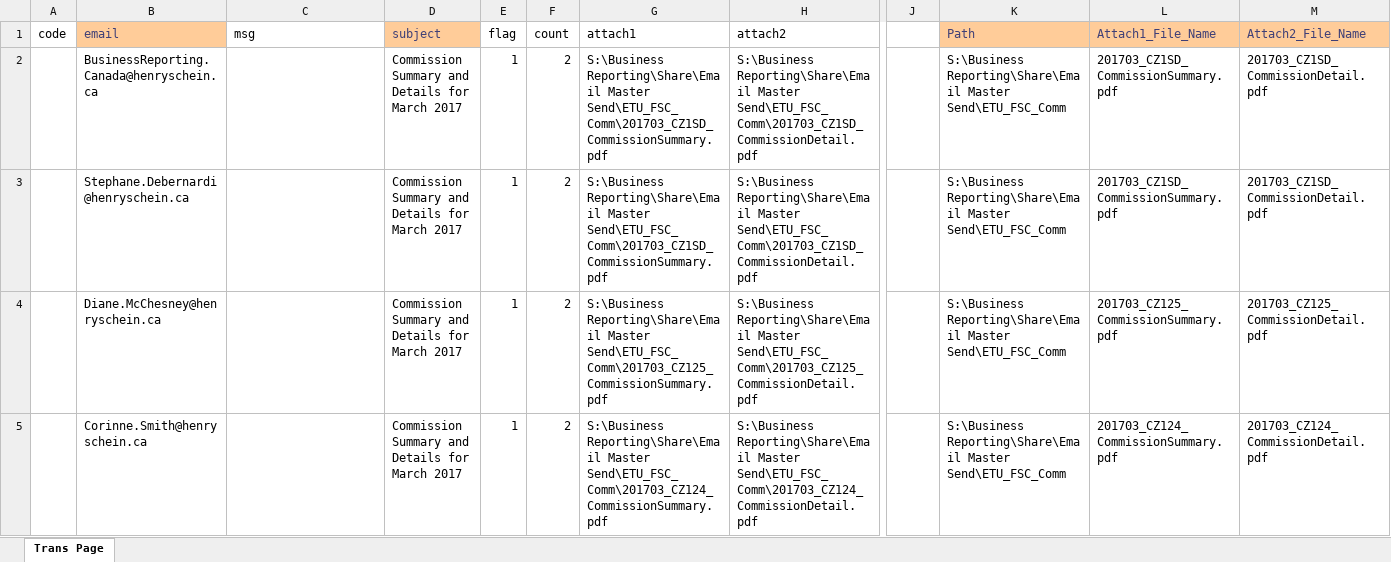
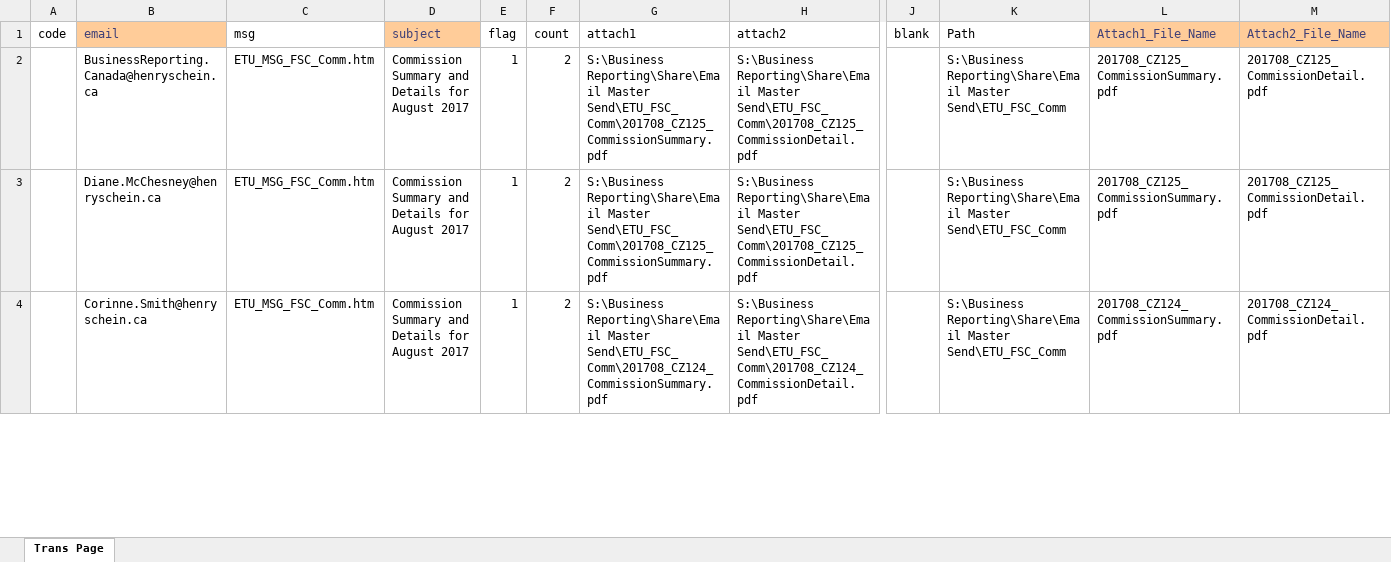
Before and after one commit to HSCanada/BRPoSh, an Excel workbook: BR_Mailer/J030_COM_FSC/J030_Mailing_List - Excel.xlsx, sheet Trans Page, drawn as a sheet; only a part is shown, gaps mark what is left out; values as stored, in another font and other column widths than the file's, no borders; removed rows and columns are numbered as before the commit, all else as after; rows hold the shown columns only; the diff covers the shown part only; the diff names each change by its address in the sheet, - before the commit and + after, or states it on an @@ line.

```diff
--- a/BR_Mailer/J030_COM_FSC/J030_Mailing_List - Excel.xlsx (sheet Trans Page)
+++ b/BR_Mailer/J030_COM_FSC/J030_Mailing_List - Excel.xlsx (sheet Trans Page)
-J1: (empty)
+J1: blank
@@ K1 fill: #FFCC99 → none, text colour: #3F3F76 → black @@
-C2 (msg): (empty)
+C2 (msg): ETU_MSG_FSC_Comm.htm
-D2 (subject): …Details for March 2017
+D2 (subject): …Details for August 2017
-G2 (attach1): …Reporting\Share\Email Master Send\ETU_FSC_Comm\201703_CZ1SD_CommissionSummary.pdf
+G2 (attach1): …Reporting\Share\Email Master Send\ETU_FSC_Comm\201708_CZ125_CommissionSummary.pdf
-H2 (attach2): …Reporting\Share\Email Master Send\ETU_FSC_Comm\201703_CZ1SD_CommissionDetail.pdf
+H2 (attach2): …Reporting\Share\Email Master Send\ETU_FSC_Comm\201708_CZ125_CommissionDetail.pdf
-L2 (Attach1_File_Name): 201703_CZ1SD_CommissionSummary.pdf
+L2 (Attach1_File_Name): 201708_CZ125_CommissionSummary.pdf
-M2 (Attach2_File_Name): 201703_CZ1SD_CommissionDetail.pdf
+M2 (Attach2_File_Name): 201708_CZ125_CommissionDetail.pdf
-row 3:  | Stephane.Debernardi@henryschein.ca |  | Commission Summary and Details for March 2017 | 1 | 2 | S:\Business Reporting\Share\Email Master Send\ETU_FSC_Comm\201703_CZ1SD_CommissionSummary.pdf | S:\Business Reporting\Share\Email Master Send\ETU_FSC_Comm\201703_CZ1SD_CommissionDetail.pdf |  | S:\Business Reporting\Share\Email Master Send\ETU_FSC_Comm | 201703_CZ1SD_CommissionSummary.pdf | 201703_CZ1SD_CommissionDetail.pdf
-C3:C4 (msg): (empty)
+C3:C4 (msg): ETU_MSG_FSC_Comm.htm
-D3:D4 (subject): …Details for March 2017
+D3:D4 (subject): …Details for August 2017
-G3 (attach1): …Reporting\Share\Email Master Send\ETU_FSC_Comm\201703_CZ125_CommissionSummary.pdf
+G3 (attach1): …Reporting\Share\Email Master Send\ETU_FSC_Comm\201708_CZ125_CommissionSummary.pdf
-H3 (attach2): …Reporting\Share\Email Master Send\ETU_FSC_Comm\201703_CZ125_CommissionDetail.pdf
+H3 (attach2): …Reporting\Share\Email Master Send\ETU_FSC_Comm\201708_CZ125_CommissionDetail.pdf
-L3 (Attach1_File_Name): 201703_CZ125_CommissionSummary.pdf
+L3 (Attach1_File_Name): 201708_CZ125_CommissionSummary.pdf
-M3 (Attach2_File_Name): 201703_CZ125_CommissionDetail.pdf
+M3 (Attach2_File_Name): 201708_CZ125_CommissionDetail.pdf
-G4 (attach1): …Reporting\Share\Email Master Send\ETU_FSC_Comm\201703_CZ124_CommissionSummary.pdf
+G4 (attach1): …Reporting\Share\Email Master Send\ETU_FSC_Comm\201708_CZ124_CommissionSummary.pdf
-H4 (attach2): …Reporting\Share\Email Master Send\ETU_FSC_Comm\201703_CZ124_CommissionDetail.pdf
+H4 (attach2): …Reporting\Share\Email Master Send\ETU_FSC_Comm\201708_CZ124_CommissionDetail.pdf
-L4 (Attach1_File_Name): 201703_CZ124_CommissionSummary.pdf
+L4 (Attach1_File_Name): 201708_CZ124_CommissionSummary.pdf
-M4 (Attach2_File_Name): 201703_CZ124_CommissionDetail.pdf
+M4 (Attach2_File_Name): 201708_CZ124_CommissionDetail.pdf
```
Also changed, not shown: 4 added rows, 4 removed rows, 973 edited cells and cell formats elsewhere in this sheet, BR_Mailer/J020_DS_FSC_BR/J020_Mailing_List - Excel.xlsx, BR_Mailer/J021_DS_FSC/J021_Mailing_List-Excel.xlsx, 37 other files.
